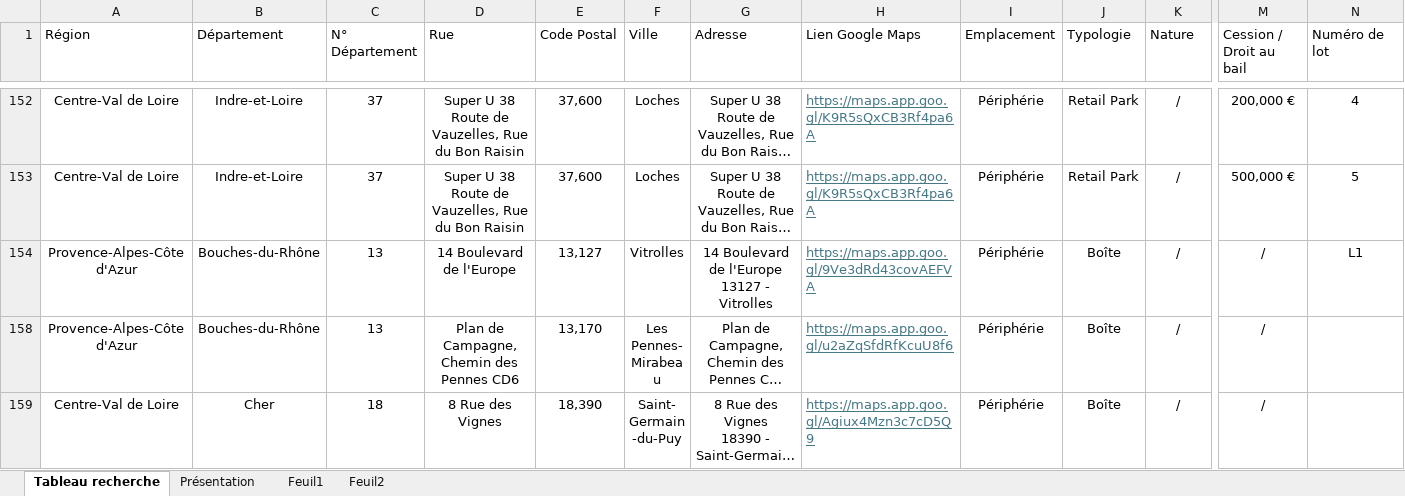
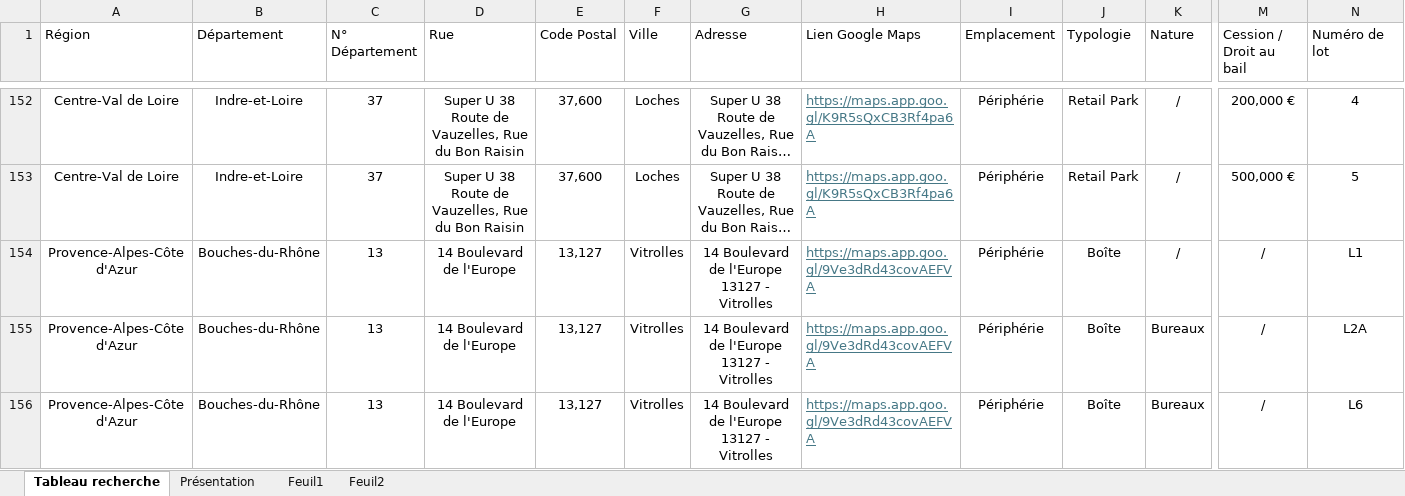
Before and after one commit to guillaume-smbg/SMBG-Carte-Interactive, an Excel workbook: Liste des lots.xlsx, sheet Tableau recherche, drawn as a sheet; only a part is shown, gaps mark what is left out; the shorter side is filled out with more unchanged rows; long unchanged cells end in …; values as stored, in another font and other column widths than the file's, no borders; table styles not drawn; rows hold the shown columns only; ↵ is a line break in a cell; the diff covers the shown part only; the diff names each change by its address in the sheet, - before the commit and + after, or states it on an @@ line.

Commit message:
Add files via upload

```diff
--- a/Liste des lots.xlsx (sheet Tableau recherche)
+++ b/Liste des lots.xlsx (sheet Tableau recherche)
@@ row 155 unhidden: Provence-Alpes-Côte d'Azur | Bouches-du-Rhône | 13 | 14 Boulevard de l'Europe | 13,127 | Vitrolles | 14 Boulevard de l'Europe ↵ 13127 - Vitrolles | https://maps.app.goo.gl/9Ve3dRd43covAEFVA | Périphérie | Boîte | Bureaux | / | L2A @@
@@ row 156 unhidden: Provence-Alpes-Côte d'Azur | Bouches-du-Rhône | 13 | 14 Boulevard de l'Europe | 13,127 | Vitrolles | 14 Boulevard de l'Europe ↵ 13127 - Vitrolles | https://maps.app.goo.gl/9Ve3dRd43covAEFVA | Périphérie | Boîte | Bureaux | / | L6 @@
```
Also changed, not shown: 22 added rows, 1 hidden or unhidden row and 53 edited cells elsewhere in this sheet.
